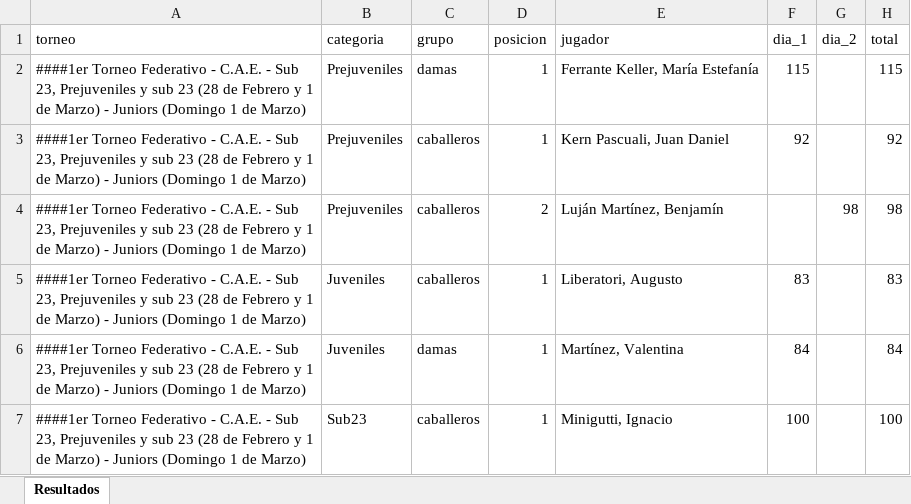
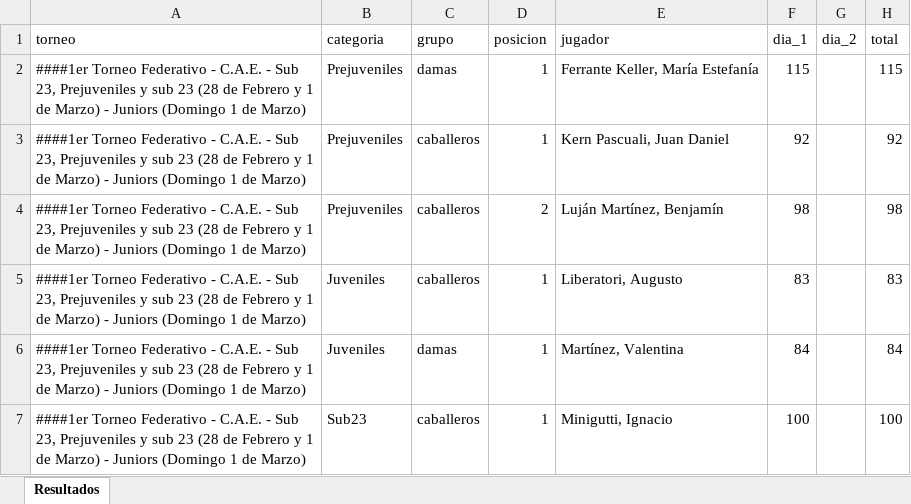
Before and after one commit to enriqueif/resultadosfeg, an Excel workbook: docs/resultados.xlsx, sheet Resultados, drawn as a sheet; values as stored, in another font and other column widths than the file's, no borders; the diff names each change by its address in the sheet, - before the commit and + after, or states it on an @@ line.

Commit message:
Update resultados - 2026-02-28 16:37:58

```diff
--- a/docs/resultados.xlsx (sheet Resultados)
+++ b/docs/resultados.xlsx (sheet Resultados)
-F4 (dia_1): (empty)
+F4 (dia_1): 98
-G4 (dia_2): 98
+G4 (dia_2): (empty)
```
Also changed, not shown: 2 other files.
